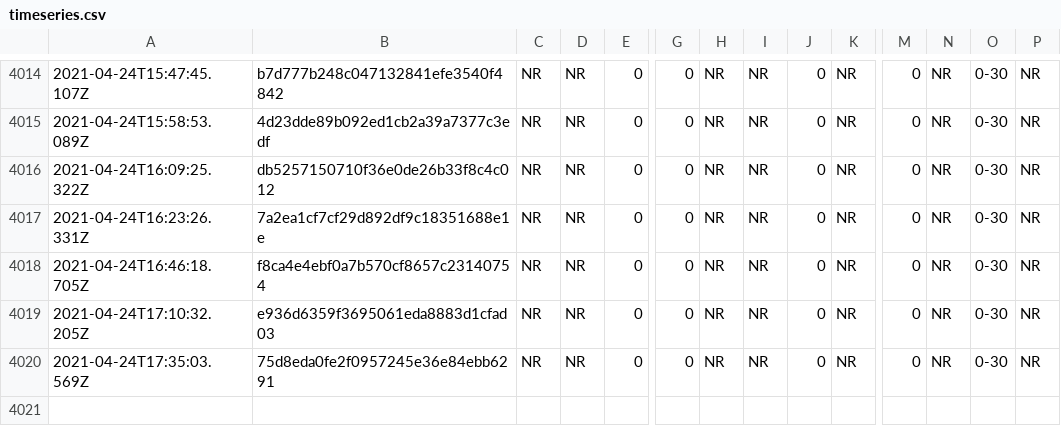
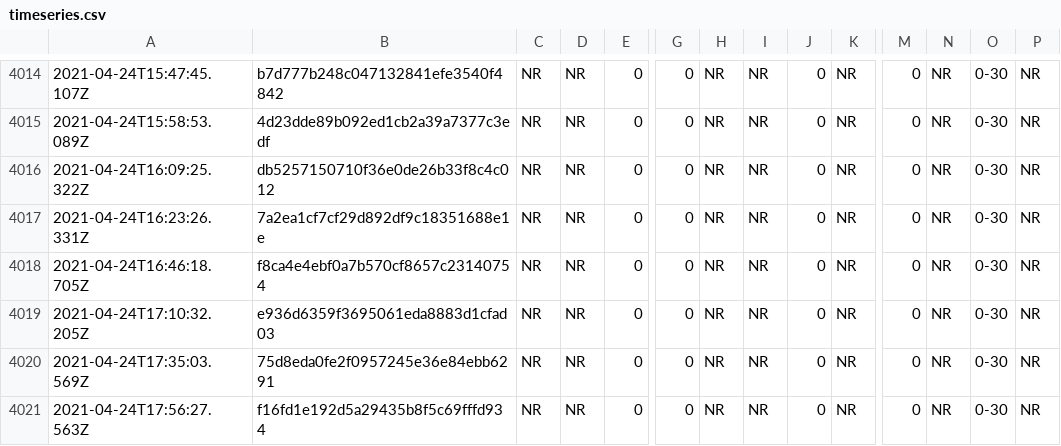
Before and after one commit to afischer/nyc-covid-wait-times, a CSV file: data/timeseries.csv, drawn as a sheet; only a part is shown, gaps mark what is left out; rows hold the shown columns only; the diff names each change by its address in the sheet, - before the commit and + after, or states it on an @@ line.

```diff
--- a/data/timeseries.csv
+++ b/data/timeseries.csv
+row 4021: 2021-04-24T17:56:27.563Z | f16fd1e192d5a29435b8f5c69fffd934 | NR | NR | 0 | 0 | NR | NR | 0 | NR | 0 | NR | 0-30 | NR
```
Also changed, not shown: 1 other file.
